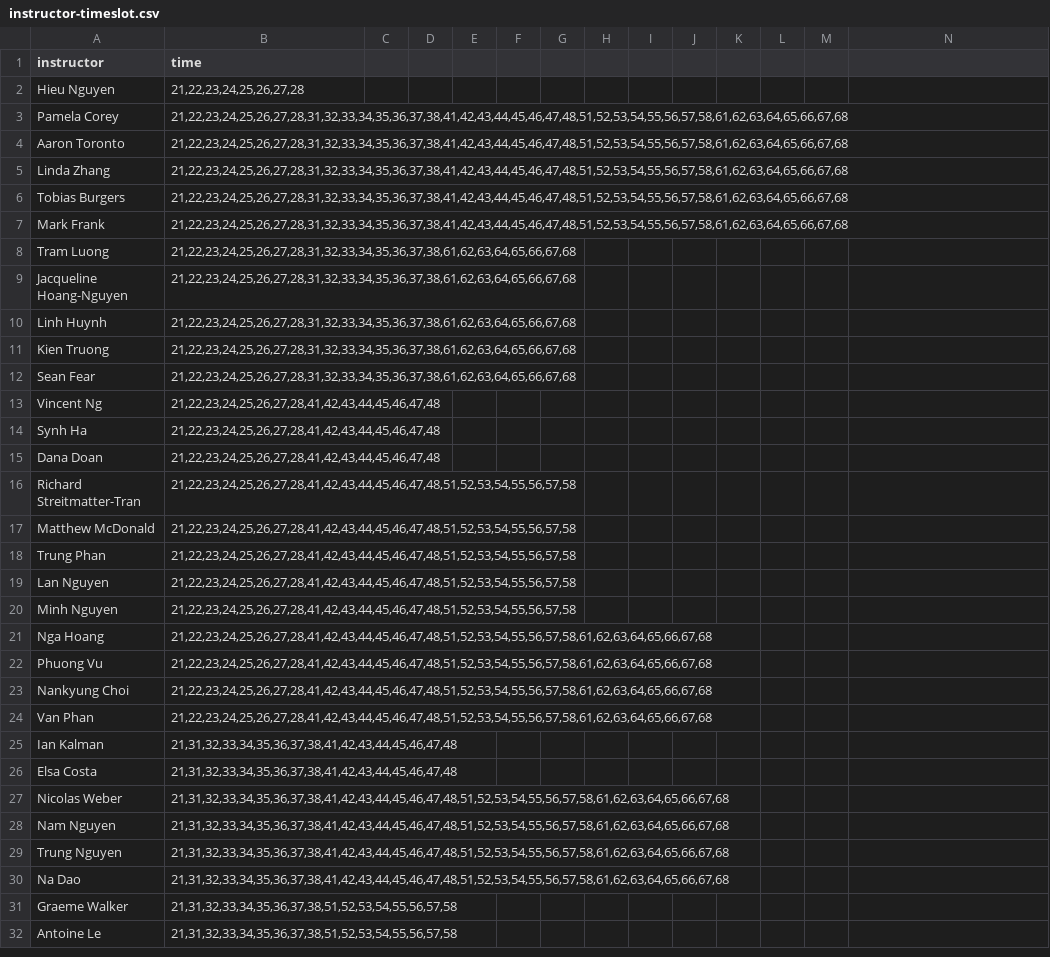
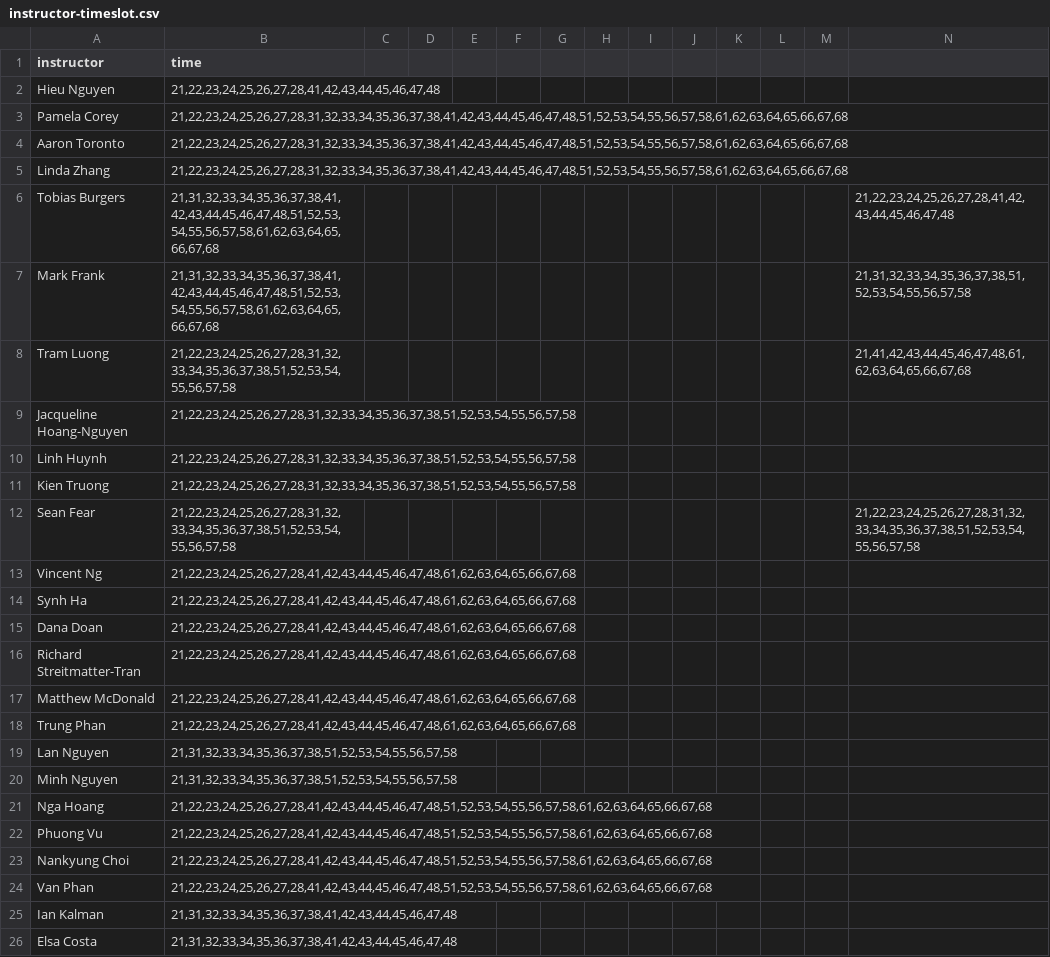
Before and after one commit to p1geonium/fulbright-files, a CSV file: instructor-timeslot.csv, drawn as a sheet; only a part is shown; the shorter side is filled out with more unchanged rows; the diff covers the shown part only.

Commit message:
Add files via upload

```diff
--- a/instructor-timeslot.csv
+++ b/instructor-timeslot.csv
@@ -2 +2 @@
-Hieu Nguyen,"21,22,23,24,25,26,27,28"
+Hieu Nguyen,"21,22,23,24,25,26,27,28,41,42,43,44,45,46,47,48",,,,,,,,,,,,
@@ -6,15 +6,15 @@ Linda Zhang,"21,22,23,24,25,26,27,28,31,32,33,34,35,36,37,38,41,42,43,44,45,46,4
-Tobias Burgers,"21,22,23,24,25,26,27,28,31,32,33,34,35,36,37,38,41,42,43,44,45,46,47,48,51,52,53,54,55,56,57,58,61,62,63,64,65,66,67,68"
-Mark Frank,"21,22,23,24,25,26,27,28,31,32,33,34,35,36,37,38,41,42,43,44,45,46,47,48,51,52,53,54,55,56,57,58,61,62,63,64,65,66,67,68"
-Tram Luong,"21,22,23,24,25,26,27,28,31,32,33,34,35,36,37,38,61,62,63,64,65,66,67,68"
-Jacqueline Hoang-Nguyen,"21,22,23,24,25,26,27,28,31,32,33,34,35,36,37,38,61,62,63,64,65,66,67,68"
-Linh Huynh,"21,22,23,24,25,26,27,28,31,32,33,34,35,36,37,38,61,62,63,64,65,66,67,68"
-Kien Truong,"21,22,23,24,25,26,27,28,31,32,33,34,35,36,37,38,61,62,63,64,65,66,67,68"
-Sean Fear,"21,22,23,24,25,26,27,28,31,32,33,34,35,36,37,38,61,62,63,64,65,66,67,68"
-Vincent Ng,"21,22,23,24,25,26,27,28,41,42,43,44,45,46,47,48"
-Synh Ha,"21,22,23,24,25,26,27,28,41,42,43,44,45,46,47,48"
-Dana Doan,"21,22,23,24,25,26,27,28,41,42,43,44,45,46,47,48"
-Richard Streitmatter-Tran,"21,22,23,24,25,26,27,28,41,42,43,44,45,46,47,48,51,52,53,54,55,56,57,58"
-Matthew McDonald,"21,22,23,24,25,26,27,28,41,42,43,44,45,46,47,48,51,52,53,54,55,56,57,58"
-Trung Phan,"21,22,23,24,25,26,27,28,41,42,43,44,45,46,47,48,51,52,53,54,55,56,57,58"
-Lan Nguyen,"21,22,23,24,25,26,27,28,41,42,43,44,45,46,47,48,51,52,53,54,55,56,57,58"
-Minh Nguyen,"21,22,23,24,25,26,27,28,41,42,43,44,45,46,47,48,51,52,53,54,55,56,57,58"
+Tobias Burgers,"21,31,32,33,34,35,36,37,38,41,42,43,44,45,46,47,48,51,52,53,54,55,56,57,58,61,62,63,64,65,66,67,68",,,,,,,,,,,,"21,22,23,24,25,26,27,28,41,42,43,44,45,46,47,48"
+Mark Frank,"21,31,32,33,34,35,36,37,38,41,42,43,44,45,46,47,48,51,52,53,54,55,56,57,58,61,62,63,64,65,66,67,68",,,,,,,,,,,,"21,31,32,33,34,35,36,37,38,51,52,53,54,55,56,57,58"
+Tram Luong,"21,22,23,24,25,26,27,28,31,32,33,34,35,36,37,38,51,52,53,54,55,56,57,58",,,,,,,,,,,,"21,41,42,43,44,45,46,47,48,61,62,63,64,65,66,67,68"
+Jacqueline Hoang-Nguyen,"21,22,23,24,25,26,27,28,31,32,33,34,35,36,37,38,51,52,53,54,55,56,57,58",,,,,,,,,,,,
+Linh Huynh,"21,22,23,24,25,26,27,28,31,32,33,34,35,36,37,38,51,52,53,54,55,56,57,58",,,,,,,,,,,,
+Kien Truong,"21,22,23,24,25,26,27,28,31,32,33,34,35,36,37,38,51,52,53,54,55,56,57,58",,,,,,,,,,,,
+Sean Fear,"21,22,23,24,25,26,27,28,31,32,33,34,35,36,37,38,51,52,53,54,55,56,57,58",,,,,,,,,,,,"21,22,23,24,25,26,27,28,31,32,33,34,35,36,37,38,51,52,53,54,55,56,57,58"
+Vincent Ng,"21,22,23,24,25,26,27,28,41,42,43,44,45,46,47,48,61,62,63,64,65,66,67,68",,,,,,,,,,,,
+Synh Ha,"21,22,23,24,25,26,27,28,41,42,43,44,45,46,47,48,61,62,63,64,65,66,67,68",,,,,,,,,,,,
+Dana Doan,"21,22,23,24,25,26,27,28,41,42,43,44,45,46,47,48,61,62,63,64,65,66,67,68",,,,,,,,,,,,
+Richard Streitmatter-Tran,"21,22,23,24,25,26,27,28,41,42,43,44,45,46,47,48,61,62,63,64,65,66,67,68",,,,,,,,,,,,
+Matthew McDonald,"21,22,23,24,25,26,27,28,41,42,43,44,45,46,47,48,61,62,63,64,65,66,67,68",,,,,,,,,,,,
+Trung Phan,"21,22,23,24,25,26,27,28,41,42,43,44,45,46,47,48,61,62,63,64,65,66,67,68",,,,,,,,,,,,
+Lan Nguyen,"21,31,32,33,34,35,36,37,38,51,52,53,54,55,56,57,58",,,,,,,,,,,,
+Minh Nguyen,"21,31,32,33,34,35,36,37,38,51,52,53,54,55,56,57,58",,,,,,,,,,,,
```
Also changed, not shown: 5 edited cells elsewhere in this file.
